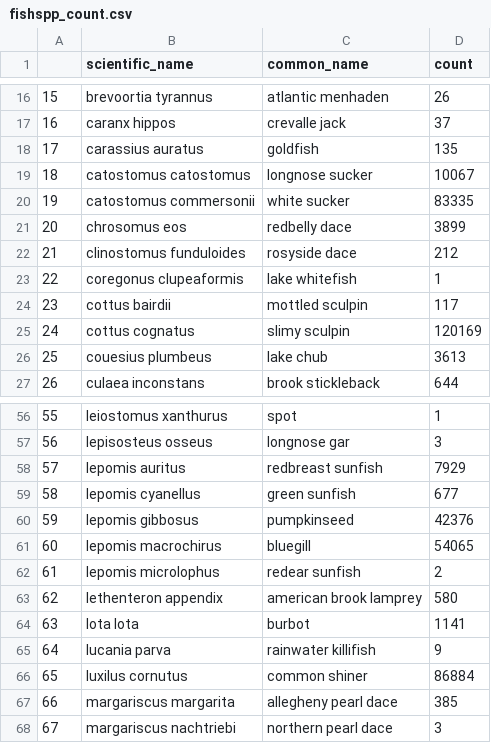
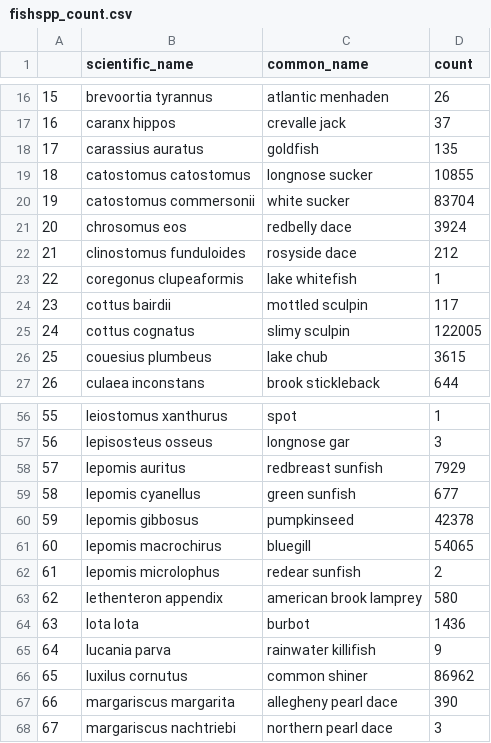
Before and after one commit to JennyTay/FreshwaterBio, a CSV file: fishspp_count.csv, drawn as a sheet; only a part is shown, gaps mark what is left out; the diff covers the shown part only; the diff names each change by its address in the sheet, - before the commit and + after, or states it on an @@ line.

```diff
--- a/fishspp_count.csv
+++ b/fishspp_count.csv
-D19 (count): 10067
+D19 (count): 10855
-D20 (count): 83335
+D20 (count): 83704
-D21 (count): 3899
+D21 (count): 3924
-D25 (count): 120169
+D25 (count): 122005
-D26 (count): 3613
+D26 (count): 3615
-D60 (count): 42376
+D60 (count): 42378
-D64 (count): 1141
+D64 (count): 1436
-D66 (count): 86884
+D66 (count): 86962
-D67 (count): 385
+D67 (count): 390
```
Also changed, not shown: 1 added row, 18 edited cells and row numbers in column A elsewhere in this file, fishgenus_count.csv, 2 other files.
